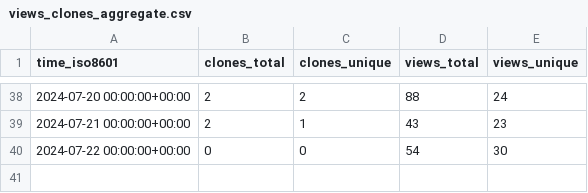
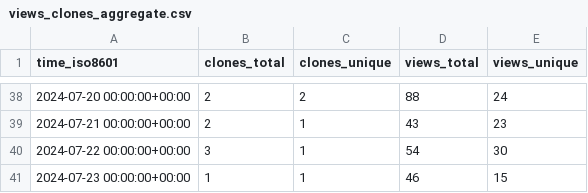
Before and after one commit to vishal2376/snaptick, a CSV file: vishal2376/snaptick/ghrs-data/views_clones_aggregate.csv, drawn as a sheet; only a part is shown, gaps mark what is left out.

```diff
--- a/vishal2376/snaptick/ghrs-data/views_clones_aggregate.csv
+++ b/vishal2376/snaptick/ghrs-data/views_clones_aggregate.csv
@@ -39,2 +39,3 @@ time_iso8601,clones_total,clones_unique,views_total,views_unique
 2024-07-21 00:00:00+00:00,2,1,43,23
-2024-07-22 00:00:00+00:00,0,0,54,30
+2024-07-22 00:00:00+00:00,3,1,54,30
+2024-07-23 00:00:00+00:00,1,1,46,15
```
Also changed, not shown: 1 other file.
